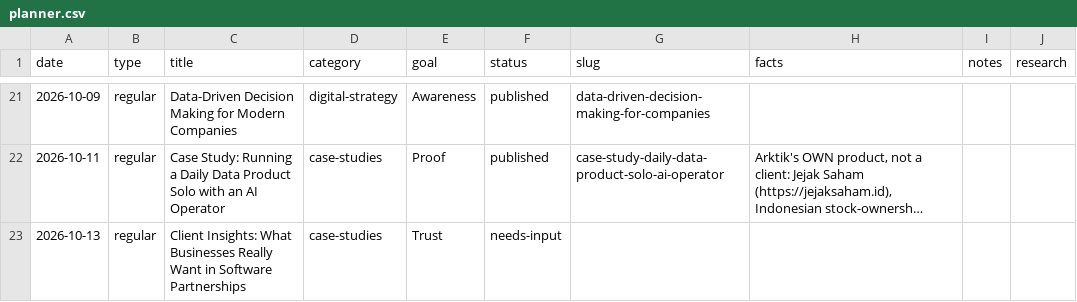
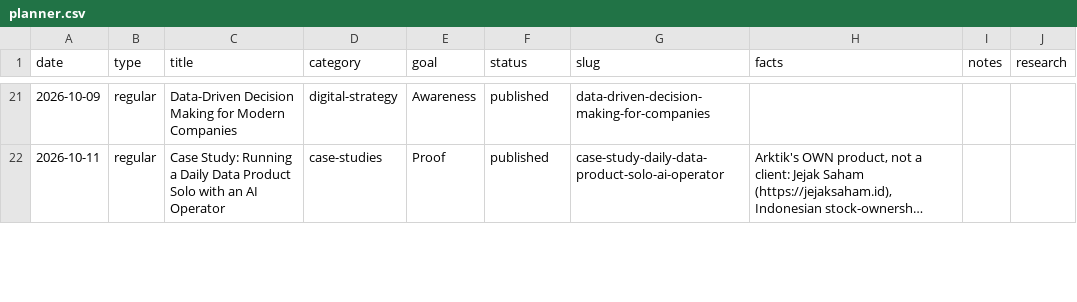
Before and after one commit to ArktikLabs/arktik.id, a CSV file: content/planner.csv, drawn as a sheet; only a part is shown, gaps mark what is left out; long unchanged cells end in …; removed rows and columns are numbered as before the commit, all else as after; the diff covers the shown part only; the diff names each change by its address in the sheet, - before the commit and + after, or states it on an @@ line.

Commit message:
content(planner): 13 Oct client-insights row -> discovery questions angle (no client facts), moved to 14 Oct

```diff
--- a/content/planner.csv
+++ b/content/planner.csv
-row 23: 2026-10-13 | regular | Client Insights: What Businesses Really Want in Software Partnerships | case-studies | Trust | needs-input
```
Also changed, not shown: 1 added row elsewhere in this file.
